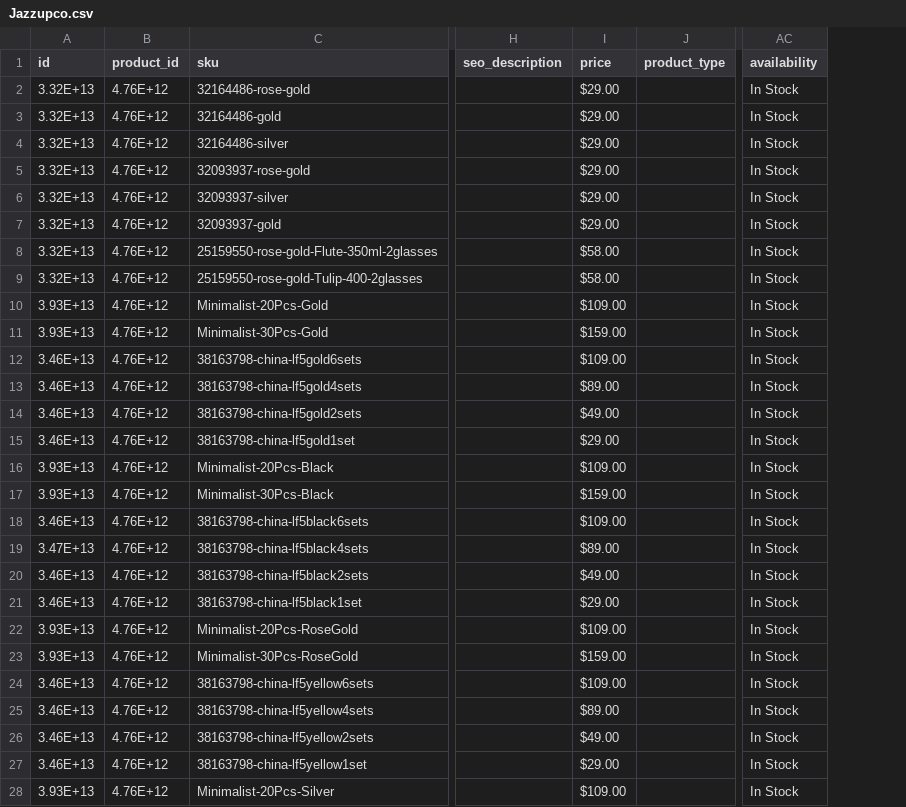
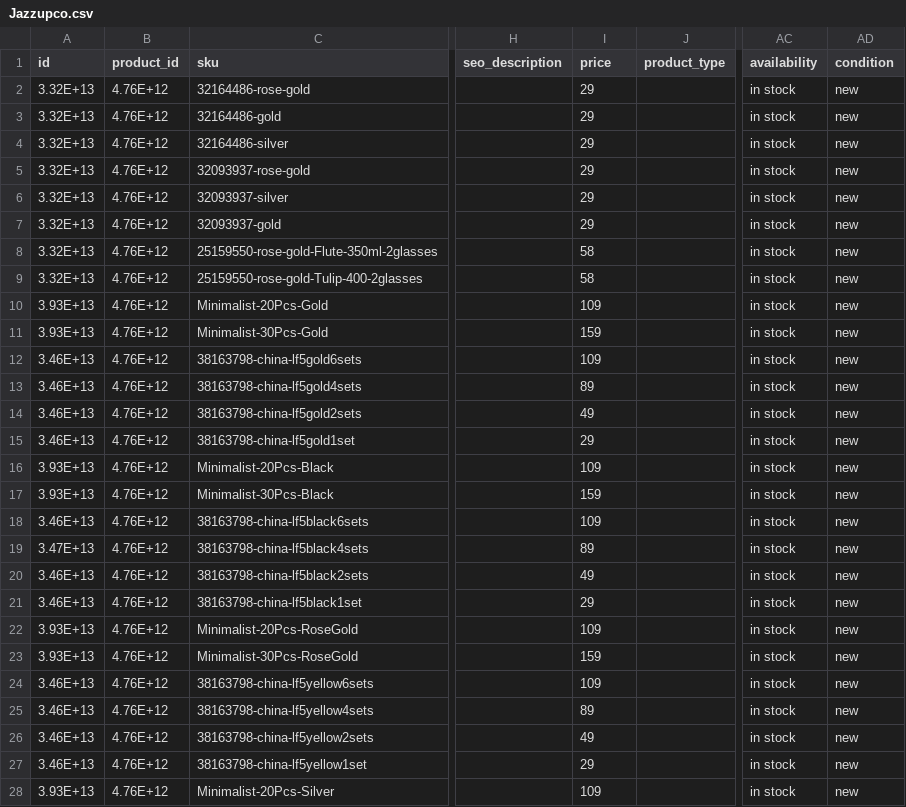
Before and after one commit to Carlymk97/Jazzupco, a CSV file: Jazzupco.csv, drawn as a sheet; only a part is shown, gaps mark what is left out; the diff covers the shown part only; the diff names each change by its address in the sheet, - before the commit and + after, or states it on an @@ line.

Commit message:
Add files via upload

```diff
--- a/Jazzupco.csv
+++ b/Jazzupco.csv
+column AD (condition), rows 2-28: all new
-I2:I7 (price): $29.00
+I2:I7 (price): 29
-AC2:AC28 (availability): In Stock
+AC2:AC28 (availability): in stock
-I8:I9 (price): $58.00
+I8:I9 (price): 58
-I10 (price): $109.00
+I10 (price): 109
-I11 (price): $159.00
+I11 (price): 159
-I12 (price): $109.00
+I12 (price): 109
-I13 (price): $89.00
+I13 (price): 89
-I14 (price): $49.00
+I14 (price): 49
-I15 (price): $29.00
+I15 (price): 29
-I16 (price): $109.00
+I16 (price): 109
-I17 (price): $159.00
+I17 (price): 159
-I18 (price): $109.00
+I18 (price): 109
-I19 (price): $89.00
+I19 (price): 89
-I20 (price): $49.00
+I20 (price): 49
-I21 (price): $29.00
+I21 (price): 29
-I22 (price): $109.00
+I22 (price): 109
-I23 (price): $159.00
+I23 (price): 159
-I24 (price): $109.00
+I24 (price): 109
-I25 (price): $89.00
+I25 (price): 89
-I26 (price): $49.00
+I26 (price): 49
-I27 (price): $29.00
+I27 (price): 29
-I28 (price): $109.00
+I28 (price): 109
```
Also changed, not shown: 46 edited cells elsewhere in this file.
